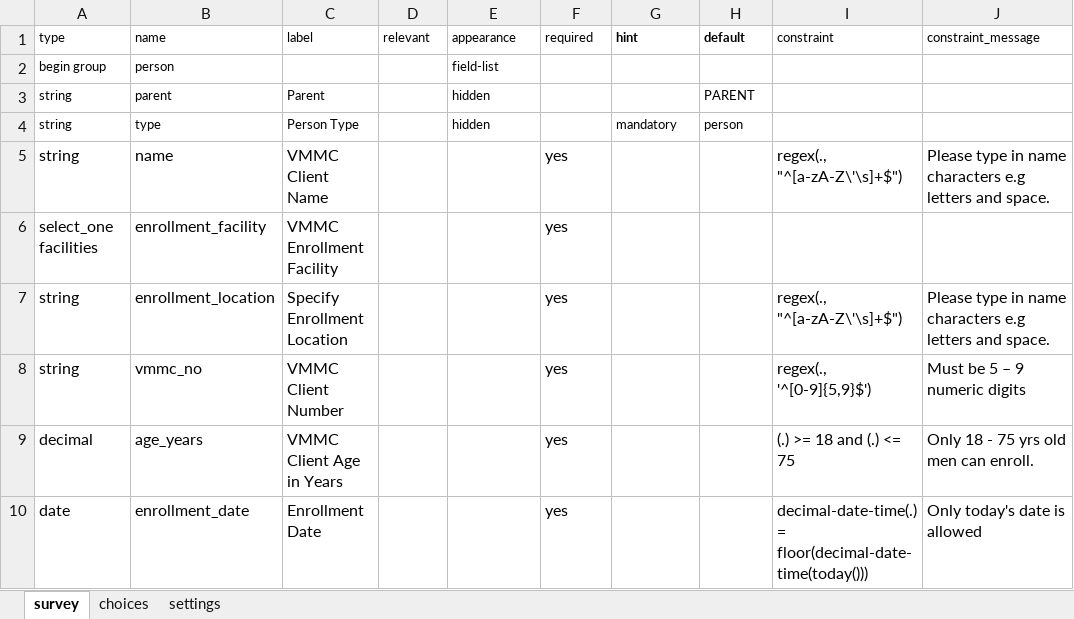
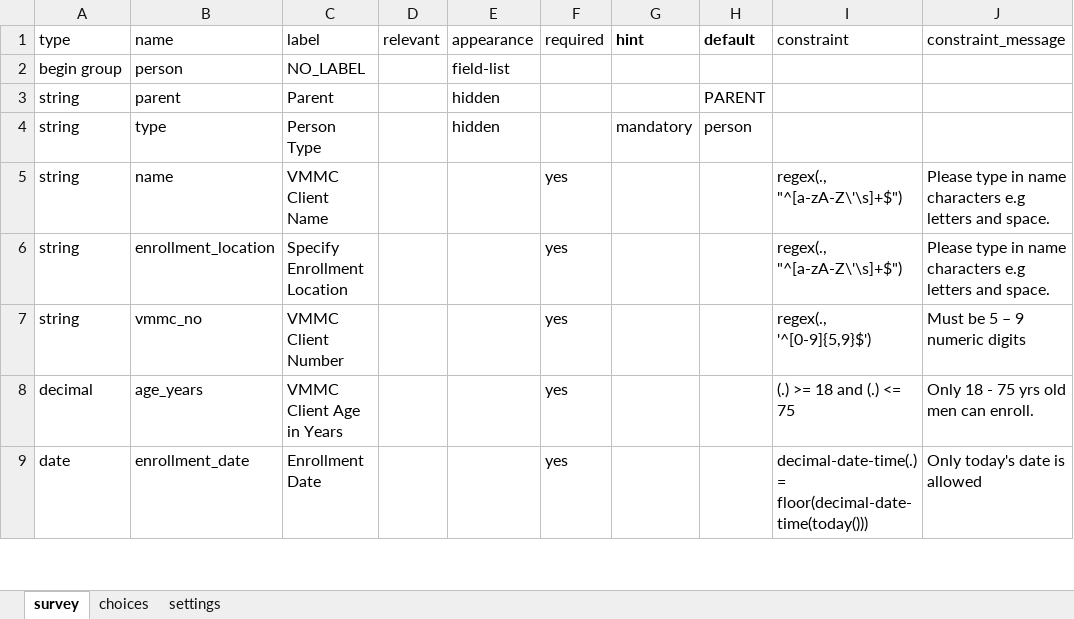
Before and after one commit to medic/cht-post-ops-app, an Excel workbook: zazic-scale-up/forms/contact/person-edit.xlsx, sheet survey, drawn as a sheet; only a part is shown; values as stored, in another font and other column widths than the file's, no borders; charts and pictures not drawn; the diff names each change by its address in the sheet, - before the commit and + after, or states it on an @@ line.

Commit message:
#21 Enroll form updated person-create removed, person-edit updated scheduled_msgs form, task, tests and schedules removed Test added for enrollment

```diff
--- a/zazic-scale-up/forms/contact/person-edit.xlsx (sheet survey)
+++ b/zazic-scale-up/forms/contact/person-edit.xlsx (sheet survey)
@@ A1:J1 text size: larger @@
@@ A2:B2 text size: larger @@
-C2 (label): (empty)
+C2 (label): NO_LABEL
@@ E2:E4 text size: larger @@
@@ A3:C4 text size: larger @@
@@ H3 text size: larger @@
@@ G4:H4 text size: larger @@
-row 6: select_one facilities | enrollment_facility | VMMC Enrollment Facility |  |  | yes
```
Also changed, not shown: charts or pictures, 12 other files.
